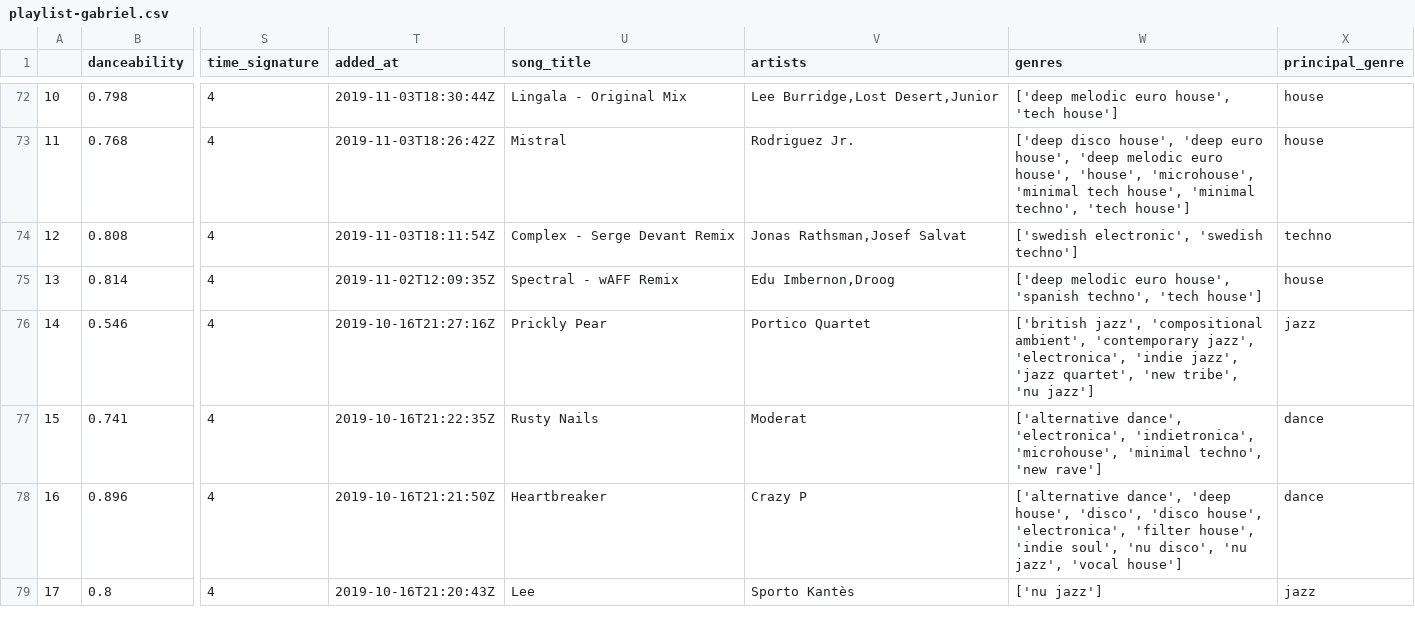
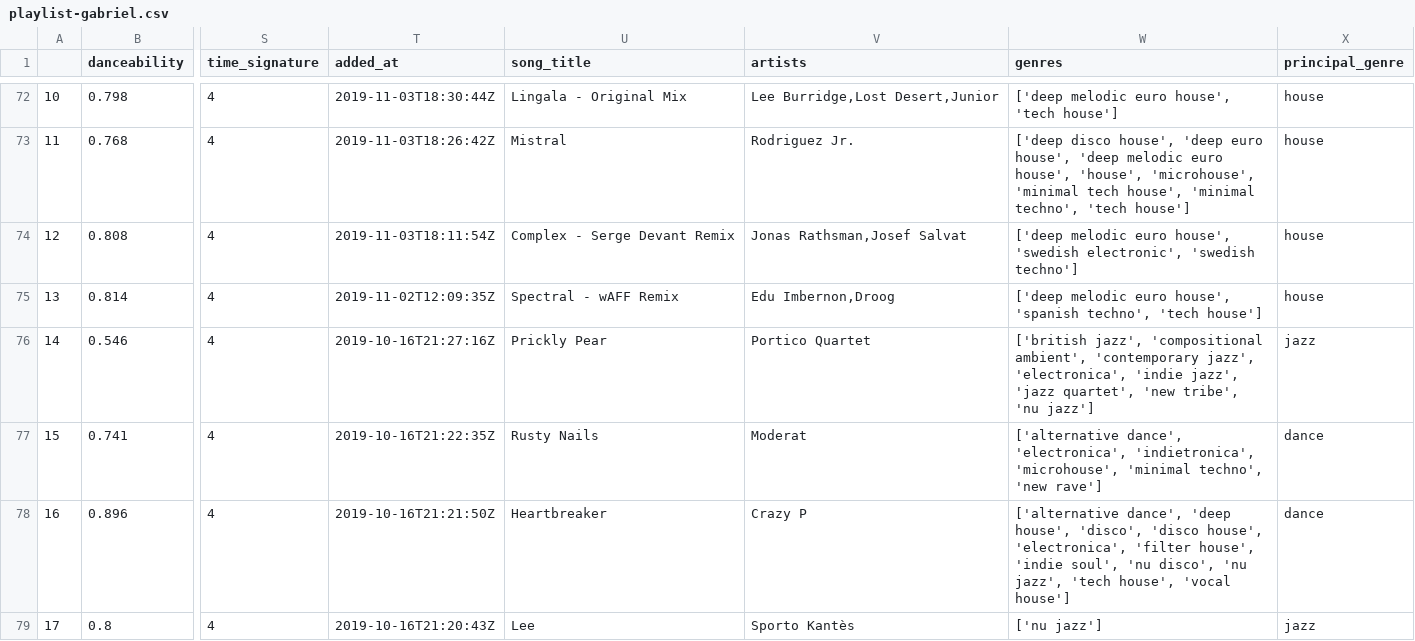
Before and after one commit to GabrieldeBlois/GraphsAndMatching, a CSV file: src/datasets/playlist-gabriel.csv, drawn as a sheet; only a part is shown, gaps mark what is left out; the diff covers the shown part only; the diff names each change by its address in the sheet, - before the commit and + after, or states it on an @@ line.

```diff
--- a/src/datasets/playlist-gabriel.csv
+++ b/src/datasets/playlist-gabriel.csv
-W74 (genres): ['swedish electronic', 'swedish…
+W74 (genres): ['deep melodic euro house', 'swedish electronic', 'swedish…
-X74 (principal_genre): techno
+X74 (principal_genre): house
-W78 (genres): …'nu jazz', 'vocal house']
+W78 (genres): …'nu jazz', 'tech house', 'vocal house']
```
Also changed, not shown: 22 edited cells elsewhere in this file, 2 other files.
